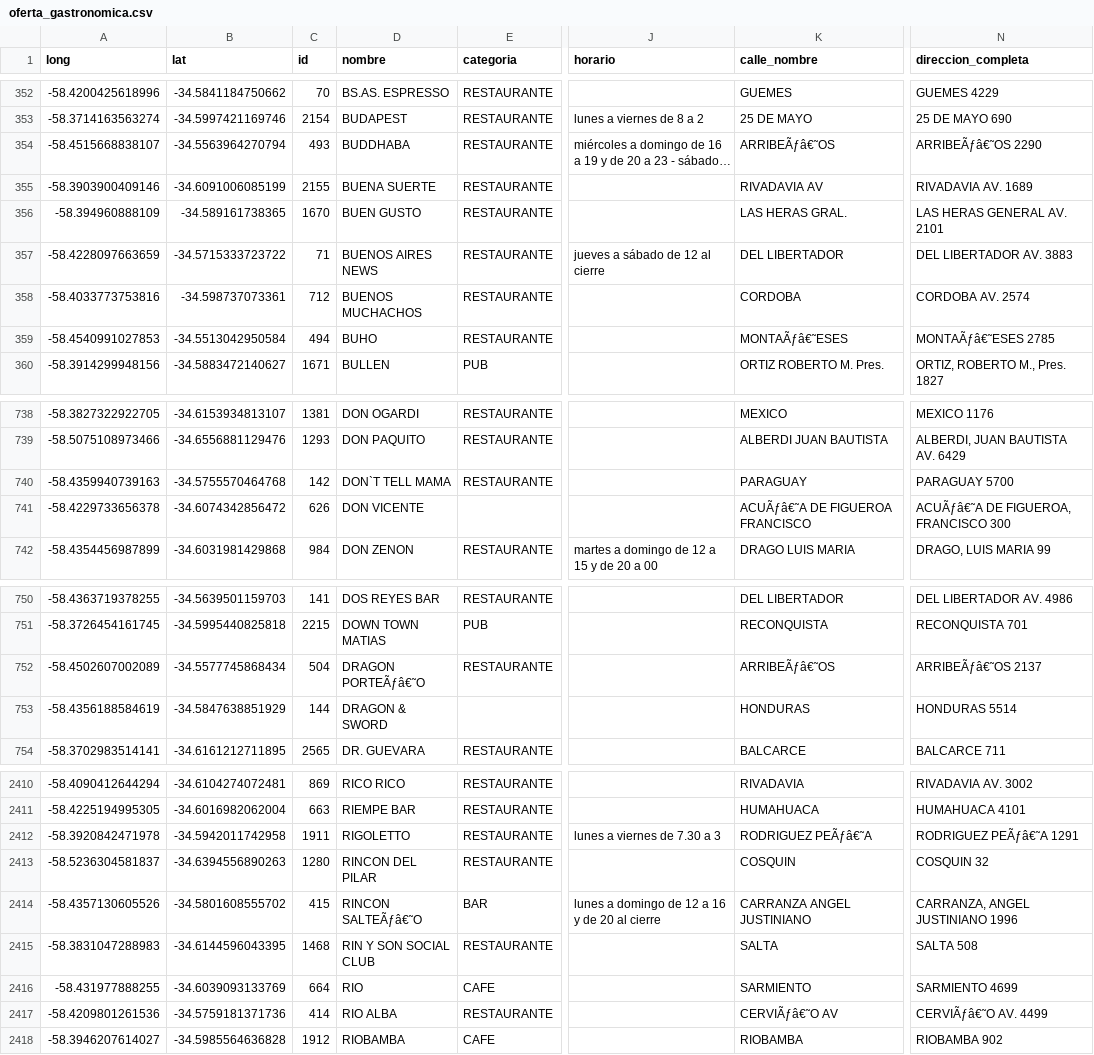
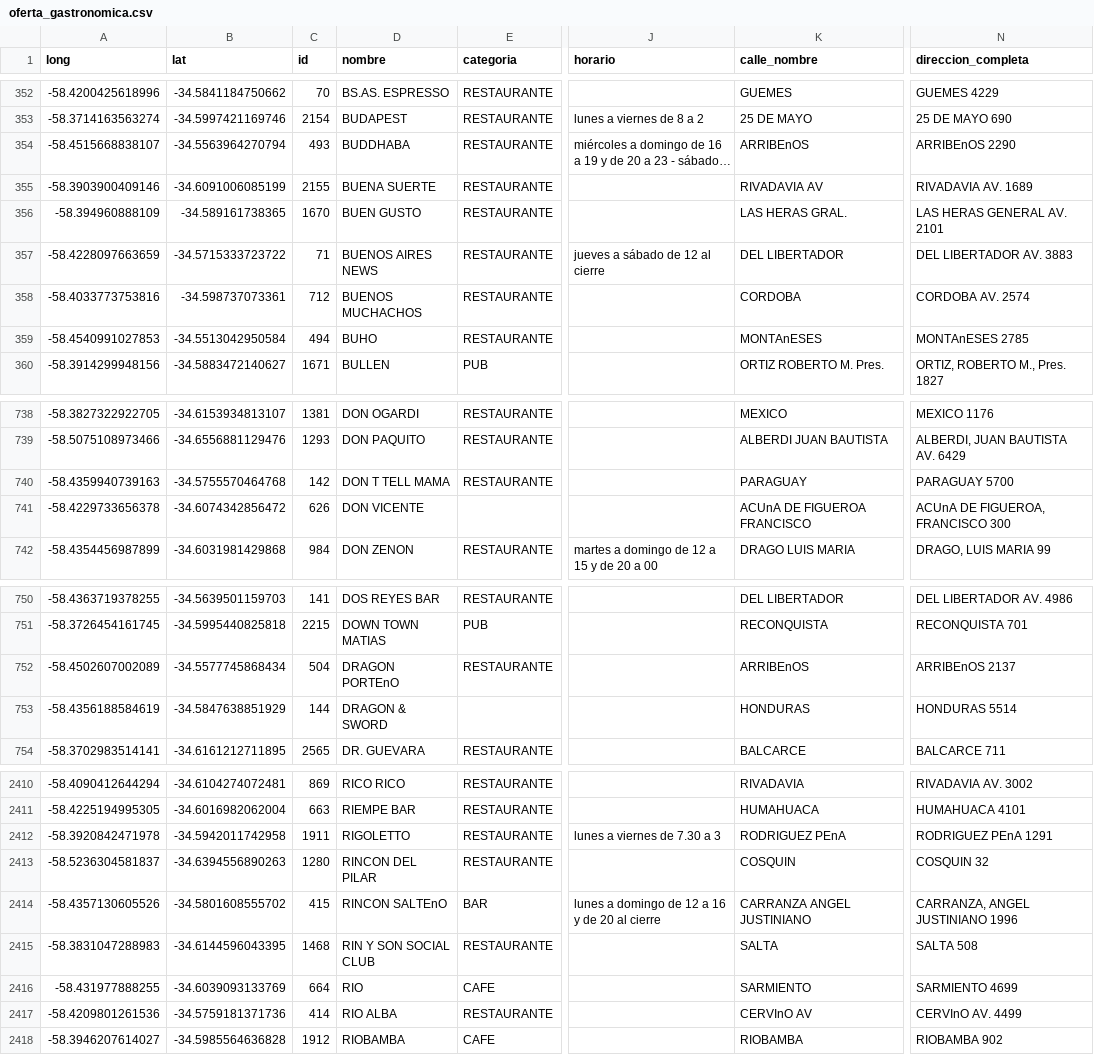
Before and after one commit to lucas-soria/facultad, a CSV file: 3° Año/2° Semestre/Diseño de Base de Datos II/Palacio/Proyecto/Datos/oferta_gastronomica.csv, drawn as a sheet; only a part is shown, gaps mark what is left out; long unchanged cells end in …; the diff covers the shown part only; the diff names each change by its address in the sheet, - before the commit and + after, or states it on an @@ line.

```diff
--- a/3° Año/2° Semestre/Diseño de Base de Datos II/Palacio/Proyecto/Datos/oferta_gastronomica.csv
+++ b/3° Año/2° Semestre/Diseño de Base de Datos II/Palacio/Proyecto/Datos/oferta_gastronomica.csv
-K354 (calle_nombre): ARRIBEÃƒâ€˜OS
+K354 (calle_nombre): ARRIBEnOS
-N354 (direccion_completa): ARRIBEÃƒâ€˜OS 2290
+N354 (direccion_completa): ARRIBEnOS 2290
-K359 (calle_nombre): MONTAÃƒâ€˜ESES
+K359 (calle_nombre): MONTAnESES
-N359 (direccion_completa): MONTAÃƒâ€˜ESES 2785
+N359 (direccion_completa): MONTAnESES 2785
-D740 (nombre): DON`T TELL MAMA
+D740 (nombre): DON T TELL MAMA
-K741 (calle_nombre): ACUÃƒâ€˜A DE FIGUEROA FRANCISCO
+K741 (calle_nombre): ACUnA DE FIGUEROA FRANCISCO
-N741 (direccion_completa): ACUÃƒâ€˜A DE FIGUEROA, FRANCISCO 300
+N741 (direccion_completa): ACUnA DE FIGUEROA, FRANCISCO 300
-D752 (nombre): DRAGON PORTEÃƒâ€˜O
+D752 (nombre): DRAGON PORTEnO
-K752 (calle_nombre): ARRIBEÃƒâ€˜OS
+K752 (calle_nombre): ARRIBEnOS
-N752 (direccion_completa): ARRIBEÃƒâ€˜OS 2137
+N752 (direccion_completa): ARRIBEnOS 2137
-K2412 (calle_nombre): RODRIGUEZ PEÃƒâ€˜A
+K2412 (calle_nombre): RODRIGUEZ PEnA
-N2412 (direccion_completa): RODRIGUEZ PEÃƒâ€˜A 1291
+N2412 (direccion_completa): RODRIGUEZ PEnA 1291
-D2414 (nombre): RINCON SALTEÃƒâ€˜O
+D2414 (nombre): RINCON SALTEnO
-K2417 (calle_nombre): CERVIÃƒâ€˜O AV
+K2417 (calle_nombre): CERVInO AV
-N2417 (direccion_completa): CERVIÃƒâ€˜O AV. 4499
+N2417 (direccion_completa): CERVInO AV. 4499
```
Also changed, not shown: 97 edited cells elsewhere in this file, 3° Año/2° Semestre/Diseño de Base de Datos II/Palacio/Proyecto/Datos/gastronomia-locales-julio-2019.csv, 20 other files.
